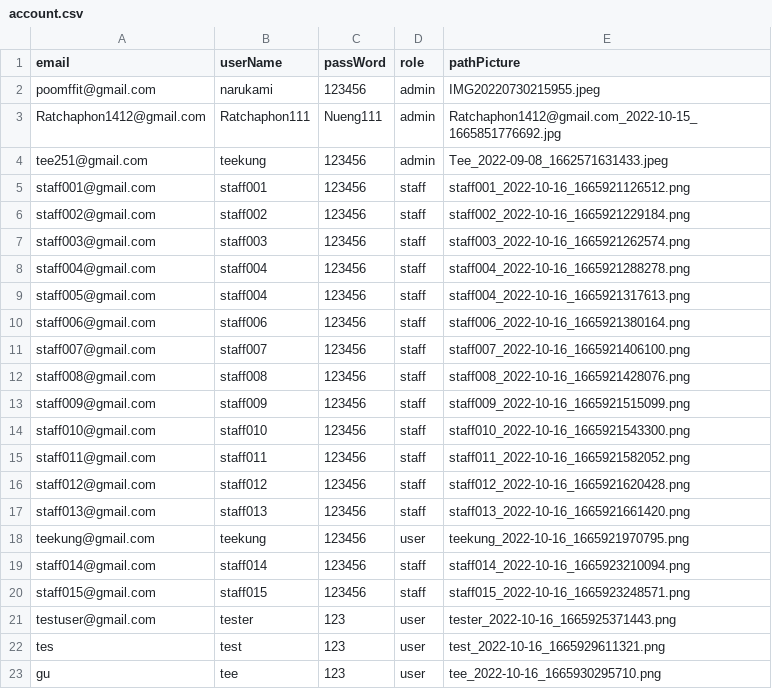
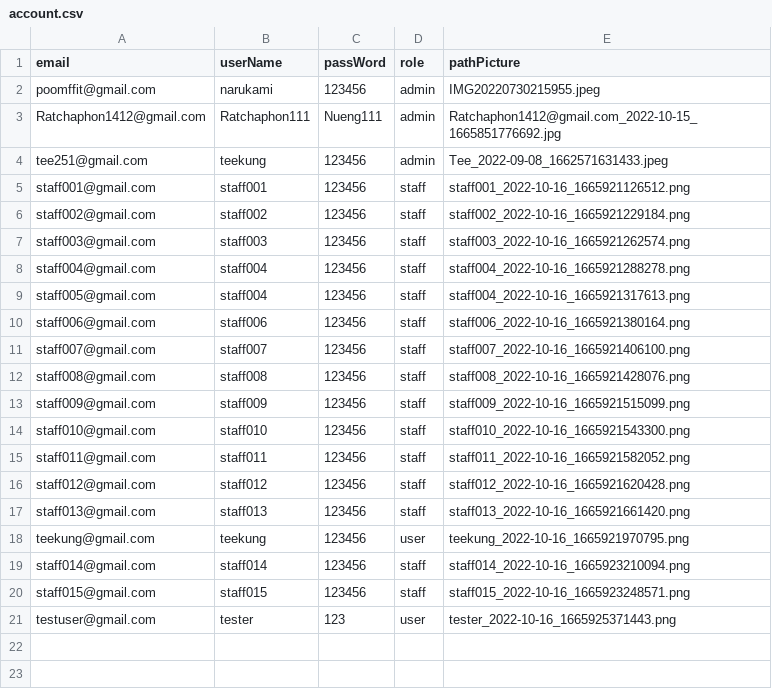
Before and after one commit to Ratchaphon1412/Student-Complaints, a CSV file: database/account.csv, drawn as a sheet; the diff names each change by its address in the sheet, - before the commit and + after, or states it on an @@ line.

```diff
--- a/database/account.csv
+++ b/database/account.csv
-row 22: tes | test | 123 | user | test_2022-10-16_1665929611321.png
-row 23: gu | tee | 123 | user | tee_2022-10-16_1665930295710.png
```
Also changed, not shown: 6 other files.
